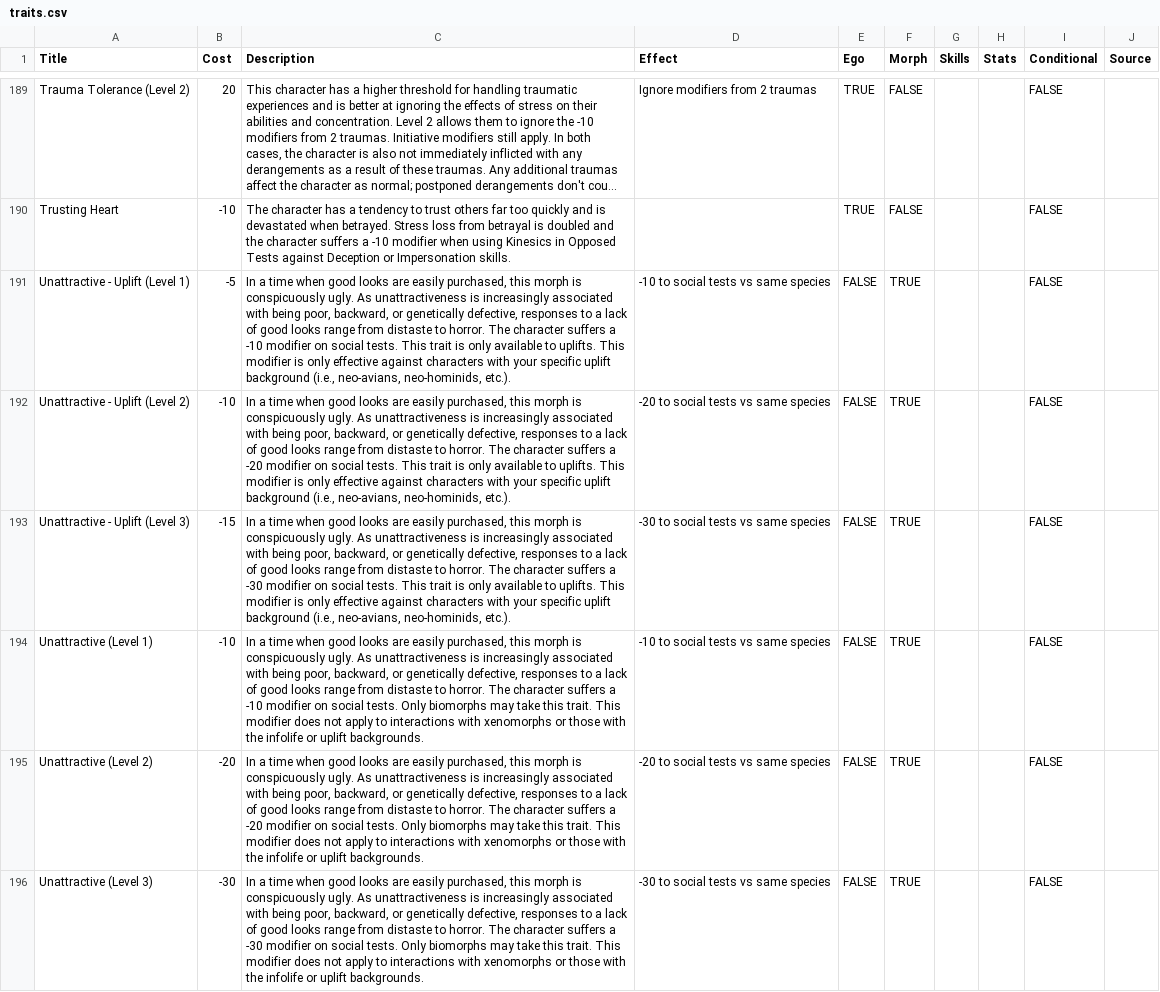
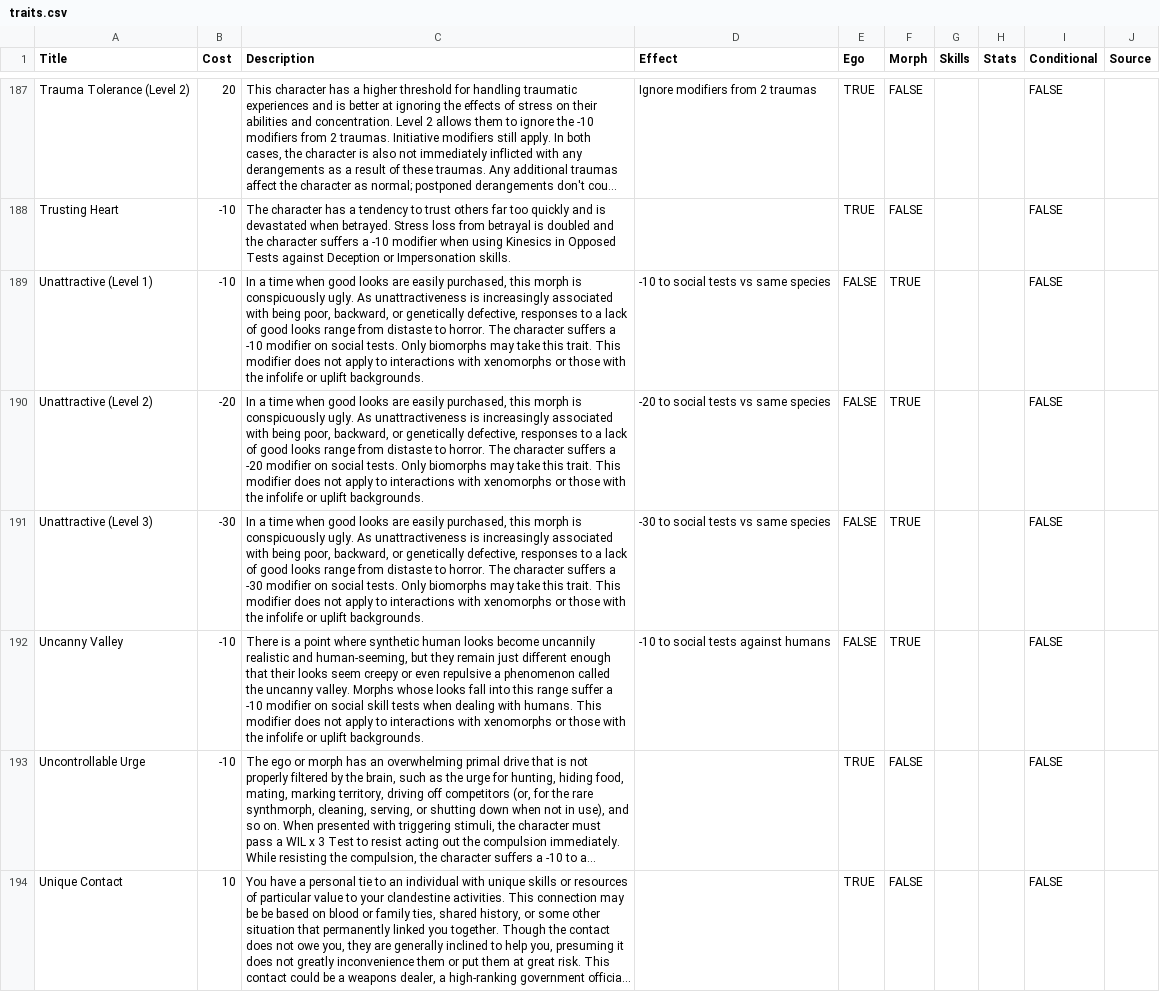
Before and after one commit to nerdhaus/eldrich, a CSV file: web/modules/custom/ep_import/data/traits.csv, drawn as a sheet; only a part is shown, gaps mark what is left out; the shorter side is filled out with more unchanged rows; long unchanged cells end in …; the diff covers the shown part only; the diff names each change by its address in the sheet, - before the commit and + after, or states it on an @@ line.

```diff
--- a/web/modules/custom/ep_import/data/traits.csv
+++ b/web/modules/custom/ep_import/data/traits.csv
-row 191: Unattractive - Uplift (Level 1) | -5 | In a time when good looks are easily purchased, this morph is conspicuously ugly. As unattractiveness is increasingly associated with being poor, backward, or genetically defective, responses to a lack of good looks range from distaste to horror. The character suffers a -10 modifier on social tests. This trait is only available to uplifts. This modifier is only effective against characters with your specific uplift background (i.e., neo-avians, neo-hominids, etc.). | -10 to social tests vs same species | FALSE | TRUE |  |  | FALSE
-row 192: Unattractive - Uplift (Level 2) | -10 | In a time when good looks are easily purchased, this morph is conspicuously ugly. As unattractiveness is increasingly associated with being poor, backward, or genetically defective, responses to a lack of good looks range from distaste to horror. The character suffers a -20 modifier on social tests. This trait is only available to uplifts. This modifier is only effective against characters with your specific uplift background (i.e., neo-avians, neo-hominids, etc.). | -20 to social tests vs same species | FALSE | TRUE |  |  | FALSE
-row 193: Unattractive - Uplift (Level 3) | -15 | In a time when good looks are easily purchased, this morph is conspicuously ugly. As unattractiveness is increasingly associated with being poor, backward, or genetically defective, responses to a lack of good looks range from distaste to horror. The character suffers a -30 modifier on social tests. This trait is only available to uplifts. This modifier is only effective against characters with your specific uplift background (i.e., neo-avians, neo-hominids, etc.). | -30 to social tests vs same species | FALSE | TRUE |  |  | FALSE
```
Also changed, not shown: 3 removed rows and 3 edited cells elsewhere in this file, 3 other files.
